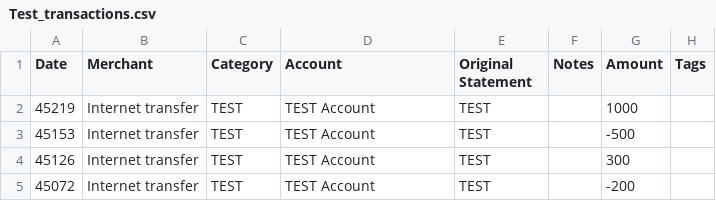
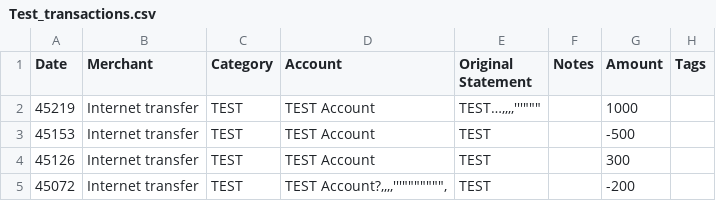
Before and after one commit to ChrisQGeorge/Monarch-Backfill-Balance-History-From-Transactions, a CSV file: import/Test_transactions.csv, drawn as a sheet; the diff names each change by its address in the sheet, - before the commit and + after, or states it on an @@ line.

```diff
--- a/import/Test_transactions.csv
+++ b/import/Test_transactions.csv
-E2 (Original Statement): TEST
+E2 (Original Statement): TEST…,,,,'''"""
-D5 (Account): TEST Account
+D5 (Account): TEST Account?,,,,'''""""""",
```
Also changed, not shown: 1 other file.
